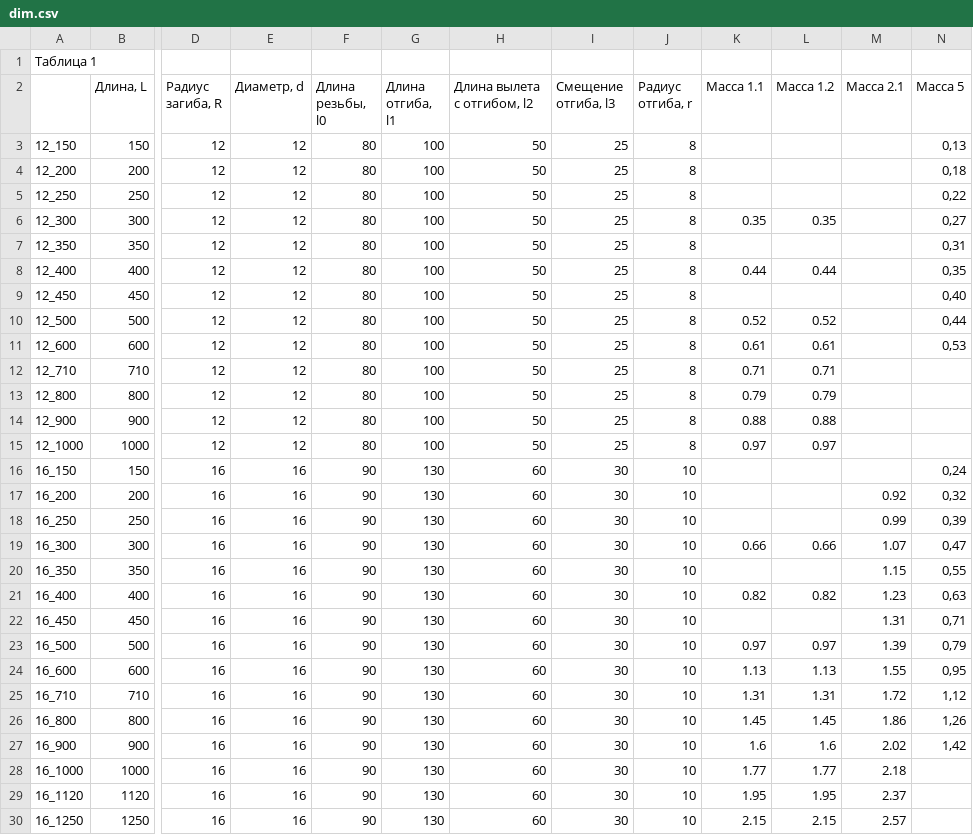
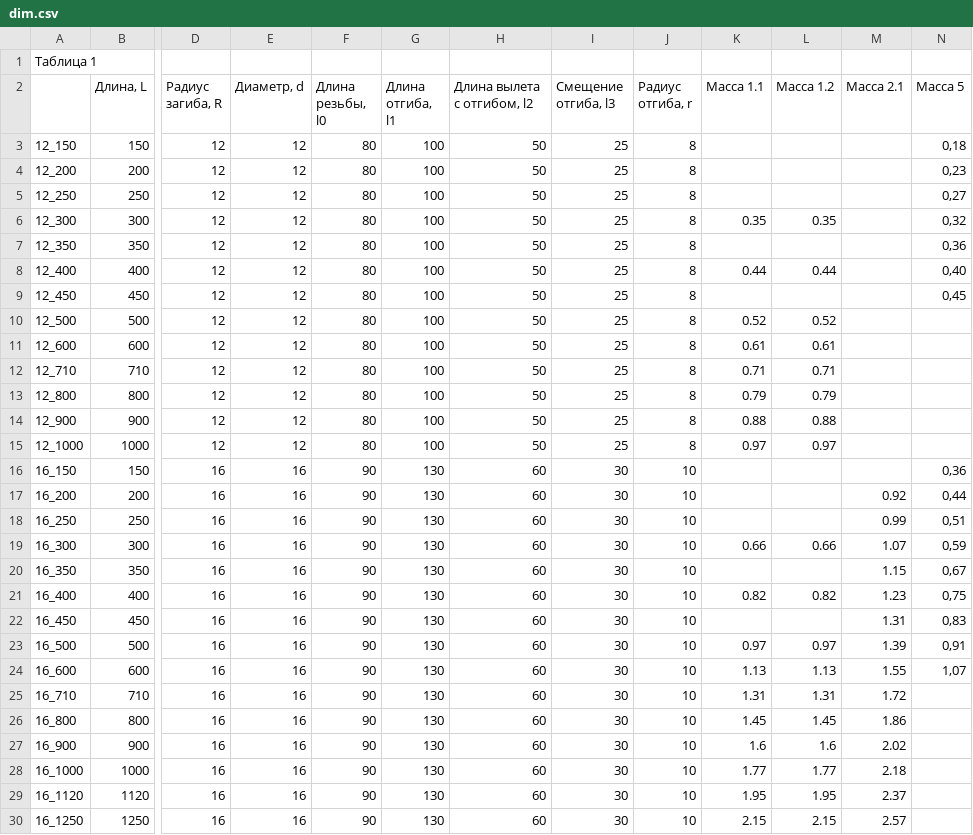
Before and after one commit to VDobranov/ANCHOR-BOLT-GENERATOR, a CSV file: data/dim.csv, drawn as a sheet; only a part is shown, gaps mark what is left out; the diff covers the shown part only; the diff names each change by its address in the sheet, - before the commit and + after, or states it on an @@ line.

```diff
--- a/data/dim.csv
+++ b/data/dim.csv
-N3 (Масса 5): 0,13
+N3 (Масса 5): 0,18
-N4 (Масса 5): 0,18
+N4 (Масса 5): 0,23
-N5 (Масса 5): 0,22
+N5 (Масса 5): 0,27
-N6 (Масса 5): 0,27
+N6 (Масса 5): 0,32
-N7 (Масса 5): 0,31
+N7 (Масса 5): 0,36
-N8 (Масса 5): 0,35
+N8 (Масса 5): 0,40
-N9 (Масса 5): 0,40
+N9 (Масса 5): 0,45
-N10 (Масса 5): 0,44
+N10 (Масса 5): (empty)
-N11 (Масса 5): 0,53
+N11 (Масса 5): (empty)
-N16 (Масса 5): 0,24
+N16 (Масса 5): 0,36
-N17 (Масса 5): 0,32
+N17 (Масса 5): 0,44
-N18 (Масса 5): 0,39
+N18 (Масса 5): 0,51
-N19 (Масса 5): 0,47
+N19 (Масса 5): 0,59
-N20 (Масса 5): 0,55
+N20 (Масса 5): 0,67
-N21 (Масса 5): 0,63
+N21 (Масса 5): 0,75
-N22 (Масса 5): 0,71
+N22 (Масса 5): 0,83
-N23 (Масса 5): 0,79
+N23 (Масса 5): 0,91
-N24 (Масса 5): 0,95
+N24 (Масса 5): 1,07
-N25 (Масса 5): 1,12
+N25 (Масса 5): (empty)
-N26 (Масса 5): 1,26
+N26 (Масса 5): (empty)
-N27 (Масса 5): 1,42
+N27 (Масса 5): (empty)
```
Also changed, not shown: 71 edited cells elsewhere in this file, 5 other files.
